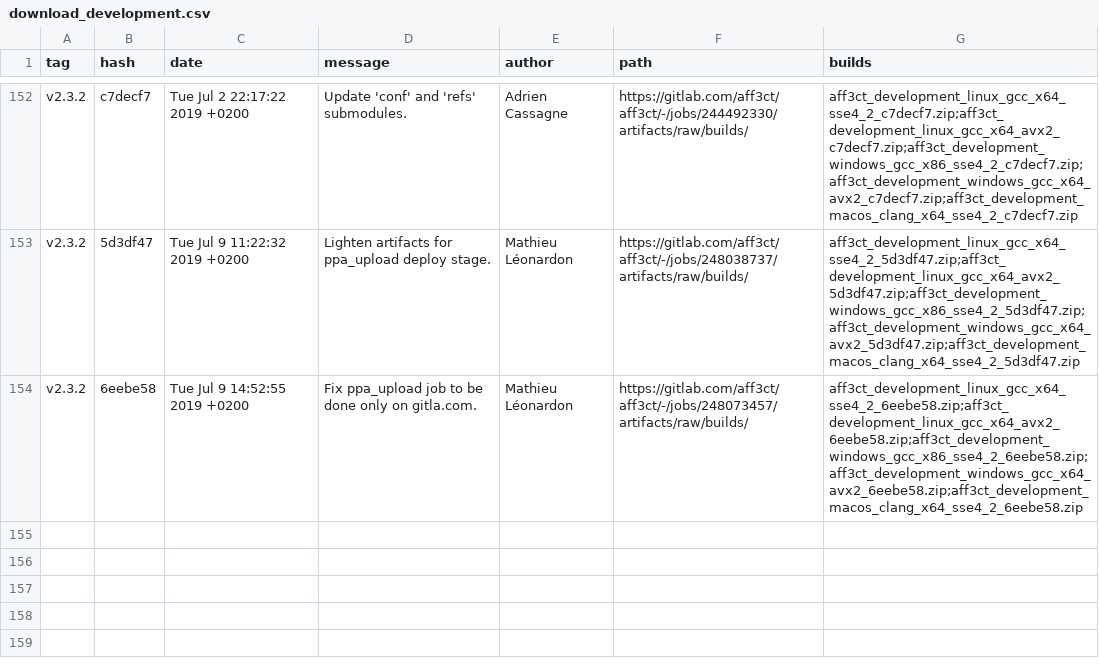
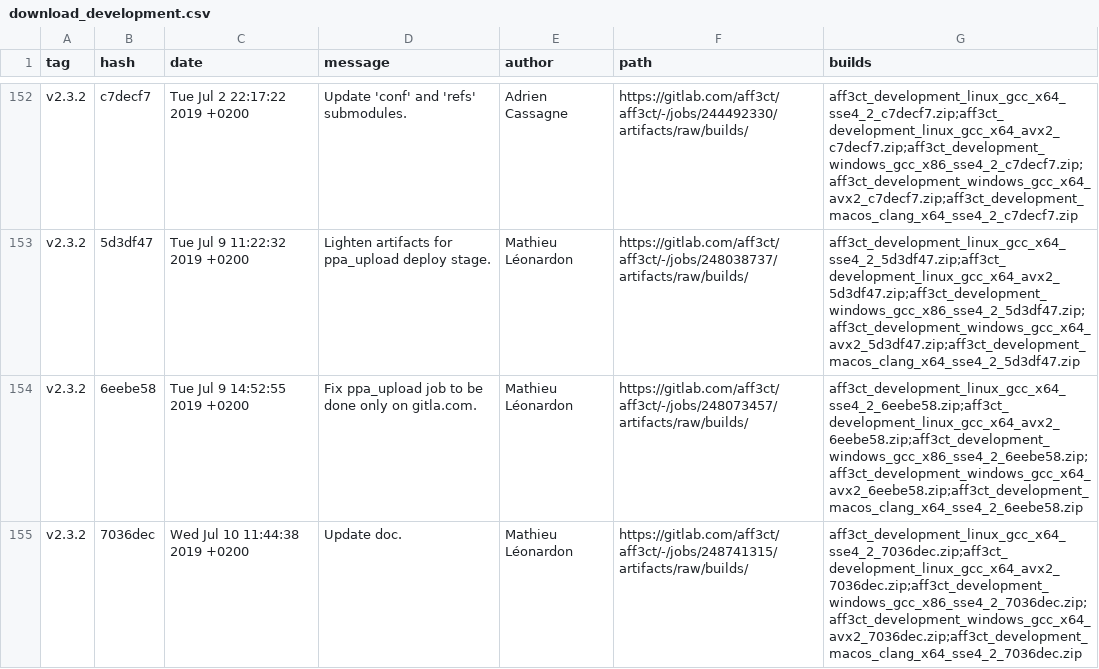
Before and after one commit to aff3ct/aff3ct.github.io, a CSV file: download/download_development.csv, drawn as a sheet; only a part is shown, gaps mark what is left out; the diff names each change by its address in the sheet, - before the commit and + after, or states it on an @@ line.

Commit message:
Automatic: add new AFF3CT builds (development: 7036dec).

```diff
--- a/download/download_development.csv
+++ b/download/download_development.csv
+row 155: v2.3.2 | 7036dec | Wed Jul 10 11:44:38 2019 +0200 | Update doc. | Mathieu Léonardon | https://gitlab.com/aff3ct/aff3ct/-/jobs/248741315/artifacts/raw/builds/ | aff3ct_development_linux_gcc_x64_sse4_2_7036dec.zip;aff3ct_development_linux_gcc_x64_avx2_7036dec.zip;aff3ct_development_windows_gcc_x86_sse4_2_7036dec.zip;aff3ct_development_windows_gcc_x64_avx2_7036dec.zip;aff3ct_development_macos_clang_x64_sse4_2_7036dec.zip
```
